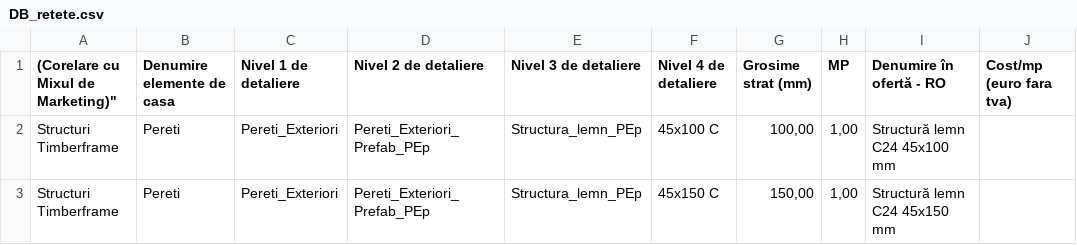
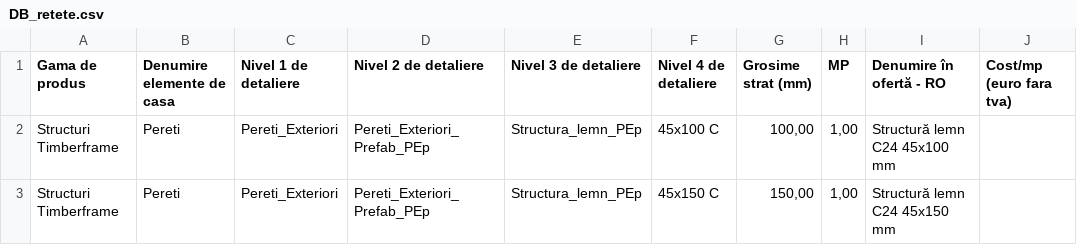
Before and after one commit to sandiflorian1/dimmer_be, a CSV file: DB_retete.csv, drawn as a sheet; only a part is shown.

```diff
--- a/DB_retete.csv
+++ b/DB_retete.csv
@@ -1,2 +1,2 @@
-(Corelare cu Mixul de Marketing)";Denumire elemente de casa;Nivel 1 de detaliere;Nivel 2 de detaliere;Nivel 3 de detaliere;Nivel 4 de detaliere;Grosime strat (mm);MP;Denumire în ofertă - RO;Cost/mp (euro fara tva);
+Gama de produs;Denumire elemente de casa;Nivel 1 de detaliere;Nivel 2 de detaliere;Nivel 3 de detaliere;Nivel 4 de detaliere;Grosime strat (mm);MP;Denumire în ofertă - RO;Cost/mp (euro fara tva);
 Structuri Timberframe;Pereti;Pereti_Exteriori;Pereti_Exteriori_Prefab_PEp;Structura_lemn_PEp;45x100 C; 	100,00 ; 	1,00 ;Structură lemn C24 45x100 mm;;
```
Also changed, not shown: 1 other file.
